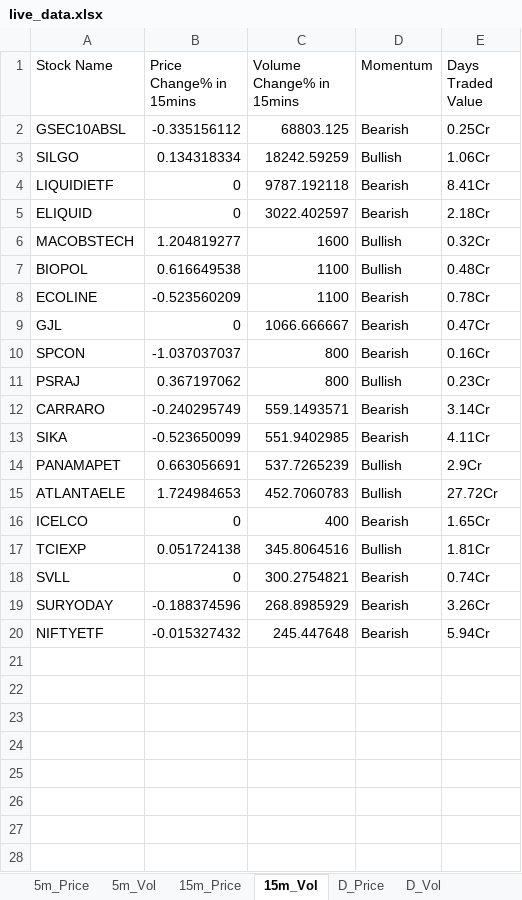
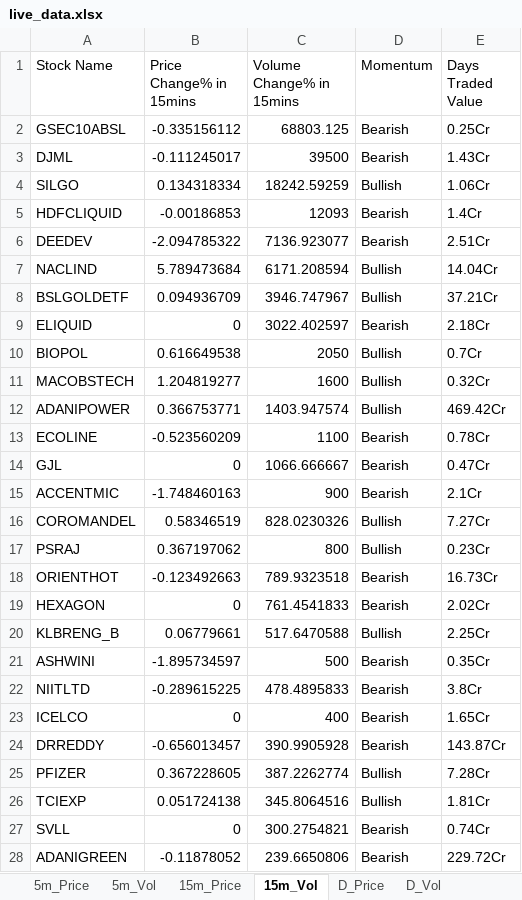
Before and after one commit to srbsharma92/priceAction2, an Excel workbook: data/live_data.xlsx, sheet 15m_Vol, drawn as a sheet; values as stored, in another font and other column widths than the file's, no borders; removed rows and columns are numbered as before the commit, all else as after; the diff names each change by its address in the sheet, - before the commit and + after, or states it on an @@ line.

```diff
--- a/data/live_data.xlsx (sheet 15m_Vol)
+++ b/data/live_data.xlsx (sheet 15m_Vol)
+row 3: DJML | -0.111245017 | 39500 | Bearish | 1.43Cr
-row 4: LIQUIDIETF | 0 | 9787.192118 | Bearish | 8.41Cr
+row 5: HDFCLIQUID | -0.00186853 | 12093 | Bearish | 1.4Cr
+row 6: DEEDEV | -2.094785322 | 7136.923077 | Bearish | 2.51Cr
+row 7: NACLIND | 5.789473684 | 6171.208594 | Bullish | 14.04Cr
+row 8: BSLGOLDETF | 0.094936709 | 3946.747967 | Bullish | 37.21Cr
+row 10: BIOPOL | 0.616649538 | 2050 | Bullish | 0.7Cr
-row 7: BIOPOL | 0.616649538 | 1100 | Bullish | 0.48Cr
+row 12: ADANIPOWER | 0.366753771 | 1403.947574 | Bullish | 469.42Cr
-row 10: SPCON | -1.037037037 | 800 | Bearish | 0.16Cr
+row 15: ACCENTMIC | -1.748460163 | 900 | Bearish | 2.1Cr
+row 16: COROMANDEL | 0.58346519 | 828.0230326 | Bullish | 7.27Cr
-row 12: CARRARO | -0.240295749 | 559.1493571 | Bearish | 3.14Cr
-row 13: SIKA | -0.523650099 | 551.9402985 | Bearish | 4.11Cr
-row 14: PANAMAPET | 0.663056691 | 537.7265239 | Bullish | 2.9Cr
-row 15: ATLANTAELE | 1.724984653 | 452.7060783 | Bullish | 27.72Cr
+row 18: ORIENTHOT | -0.123492663 | 789.9323518 | Bearish | 16.73Cr
+row 19: HEXAGON | 0 | 761.4541833 | Bearish | 2.02Cr
+row 20: KLBRENG_B | 0.06779661 | 517.6470588 | Bullish | 2.25Cr
+row 21: ASHWINI | -1.895734597 | 500 | Bearish | 0.35Cr
+row 22: NIITLTD | -0.289615225 | 478.4895833 | Bearish | 3.8Cr
+row 24: DRREDDY | -0.656013457 | 390.9905928 | Bearish | 143.87Cr
+row 25: PFIZER | 0.367228605 | 387.2262774 | Bullish | 7.28Cr
-row 19: SURYODAY | -0.188374596 | 268.8985929 | Bearish | 3.26Cr
-row 20: NIFTYETF | -0.015327432 | 245.447648 | Bearish | 5.94Cr
+row 28: ADANIGREEN | -0.11878052 | 239.6650806 | Bearish | 229.72Cr
```
Also changed, not shown: sheet D_Price, sheet D_Vol, sheet 5m_Vol, sheet 15m_Price, sheet 5m_Price, sheet meta.
